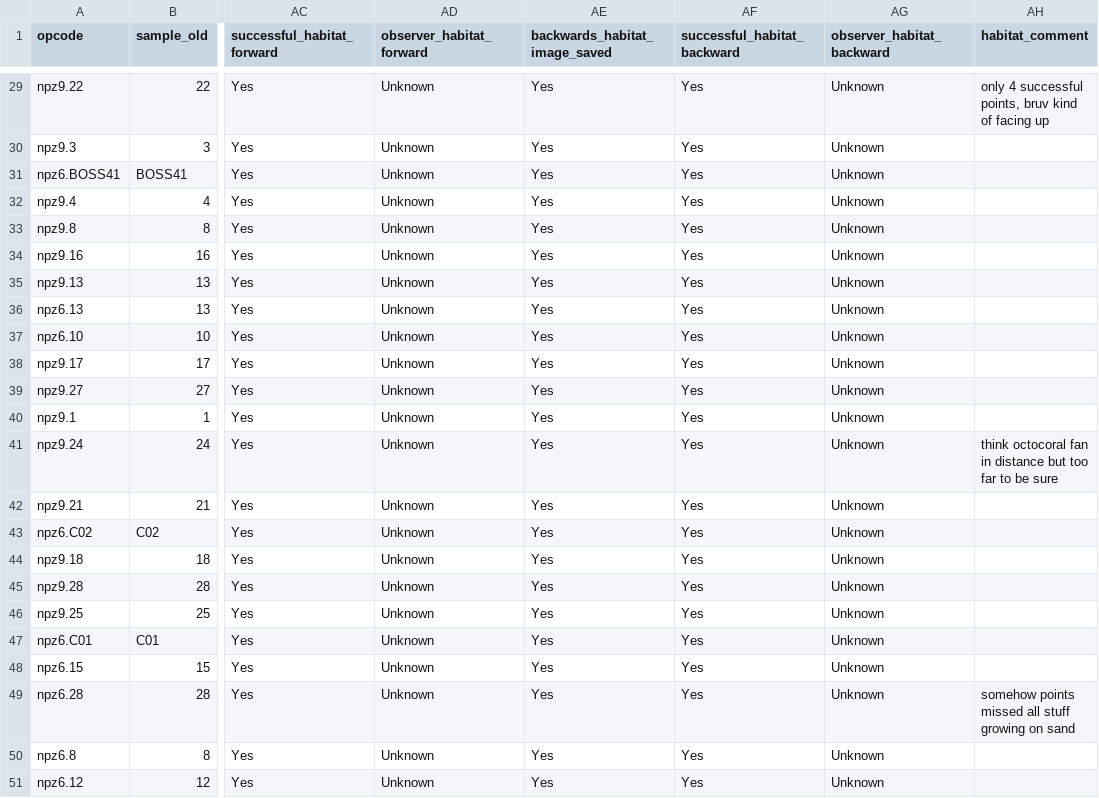
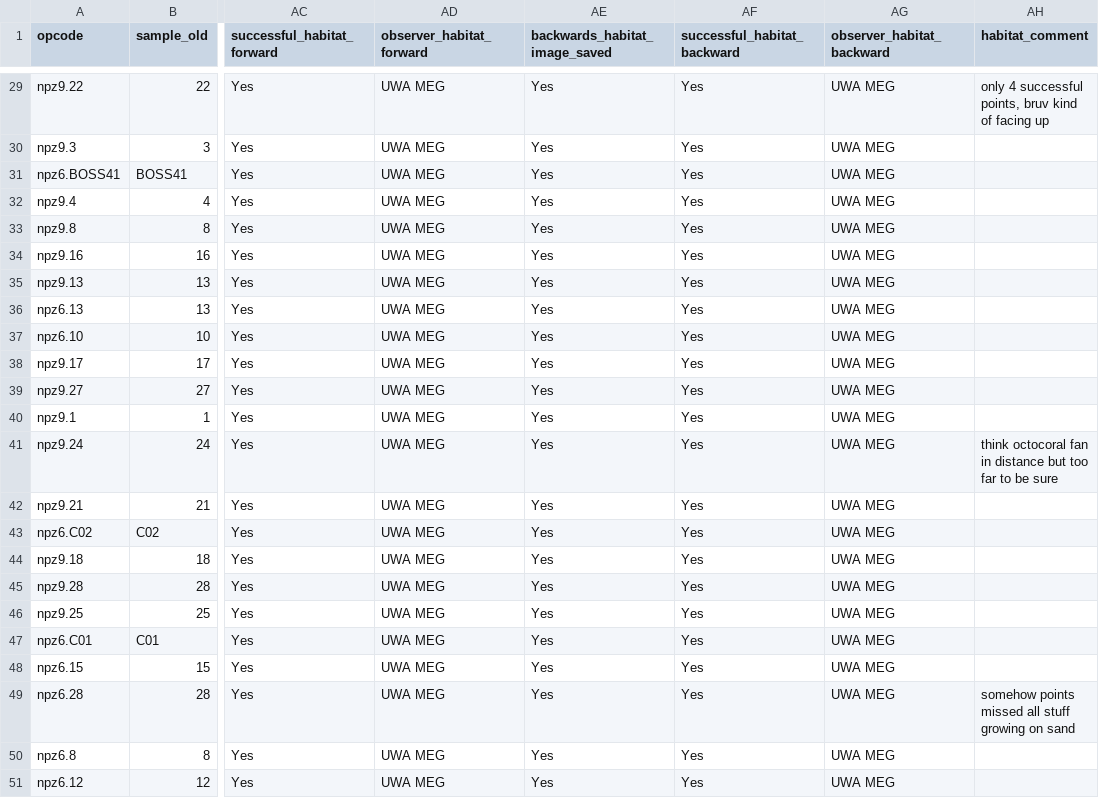
Before and after one commit to UWA-Marine-Ecology-Group-students/GC_Chapter2_Habitat_Spatial_Predictions, a CSV file: data/raw/ga upload/BRUVS/metadata/2021-05_Abrolhos_stereo-BRUVs_metadata.csv, drawn as a sheet; only a part is shown, gaps mark what is left out; the diff covers the shown part only; the diff names each change by its address in the sheet, - before the commit and + after, or states it on an @@ line.

```diff
--- a/data/raw/ga upload/BRUVS/metadata/2021-05_Abrolhos_stereo-BRUVs_metadata.csv
+++ b/data/raw/ga upload/BRUVS/metadata/2021-05_Abrolhos_stereo-BRUVs_metadata.csv
-AD29:AD51 (observer_habitat_forward): Unknown
+AD29:AD51 (observer_habitat_forward): UWA MEG
-AG29:AG51 (observer_habitat_backward): Unknown
+AG29:AG51 (observer_habitat_backward): UWA MEG
```
Also changed, not shown: 52 edited cells elsewhere in this file, data/raw/ga upload/BRUVS/metadata/2020-06_south-west_stereoBRUVs_metadata.csv, data/raw/ga upload/BRUVS/metadata/2020-10_south-west_stereoBRUVs_metadata.csv, 2 other files.
